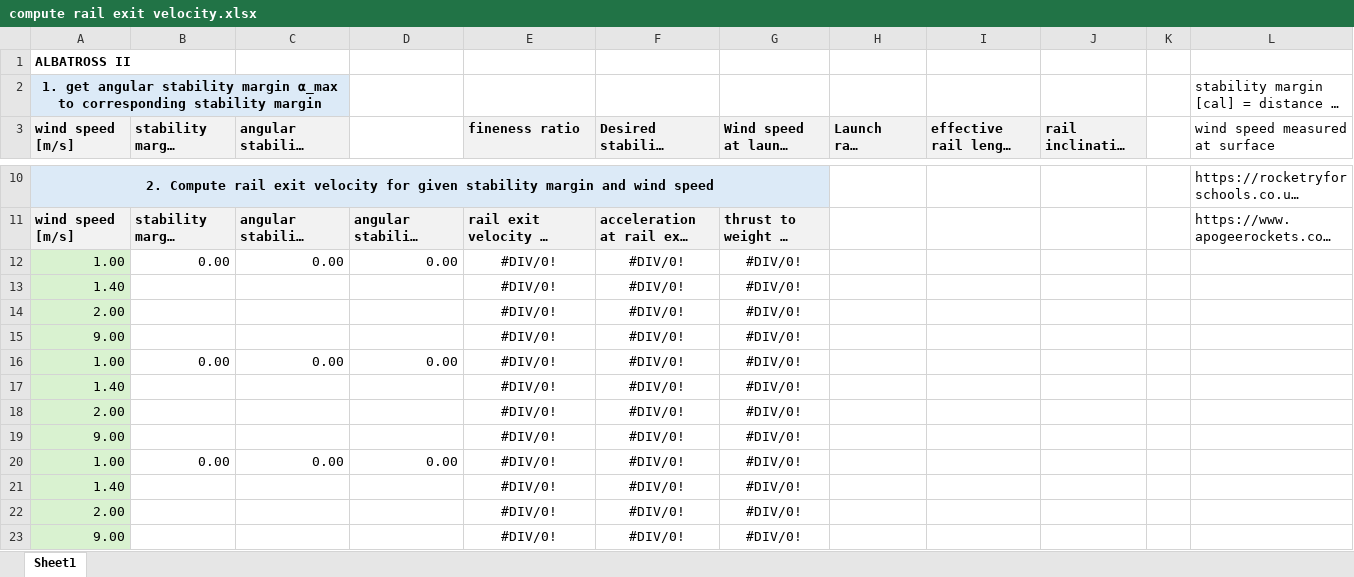
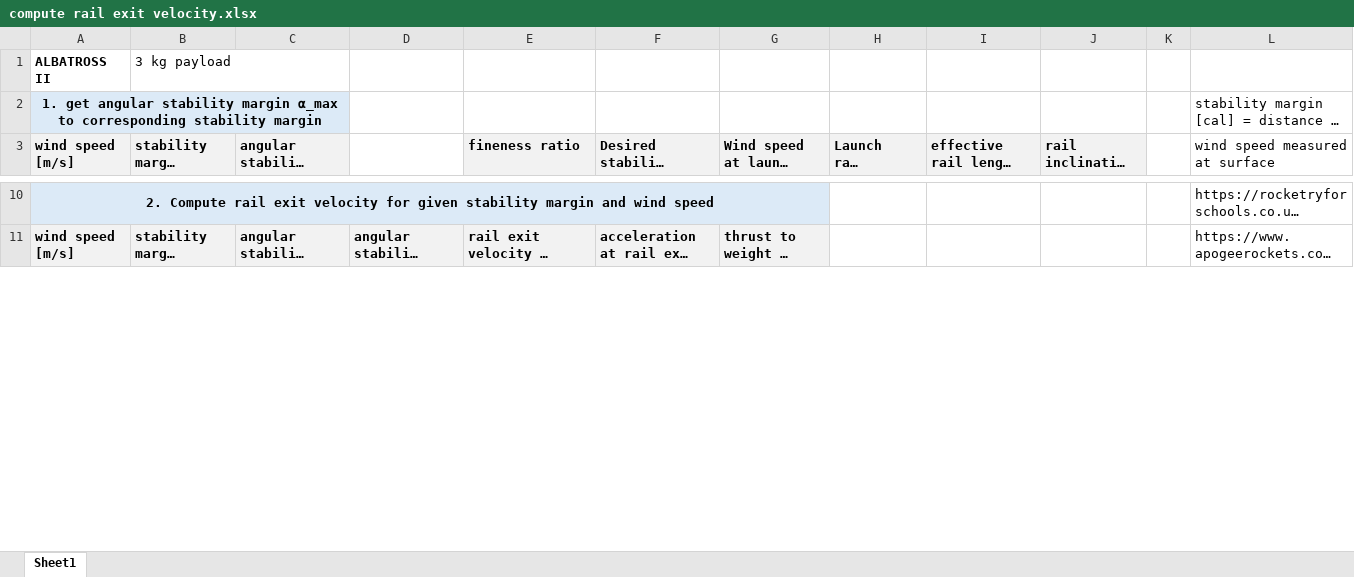
Before and after one commit to SpaceTeam/Lamarr_Flight_Simulation_RocketPy, an Excel workbook: projects/ALBATROSS_II/compute rail exit velocity.xlsx, sheet Sheet1, drawn as a sheet; only a part is shown, gaps mark what is left out; long unchanged cells end in …; values as stored, in another font and other column widths than the file's, no borders; conditional formats not drawn; removed rows and columns are numbered as before the commit, all else as after; the diff covers the shown part only; the diff names each change by its address in the sheet, - before the commit and + after, or states it on an @@ line.

Commit message:
updated values

```diff
--- a/projects/ALBATROSS_II/compute rail exit velocity.xlsx (sheet Sheet1)
+++ b/projects/ALBATROSS_II/compute rail exit velocity.xlsx (sheet Sheet1)
-B1 (stability margin [cal]): (empty)
+B1 (stability margin [cal]): 3 kg payload
-row 12: 1.00 | 0.00 | 0.00 | 0.00 | #DIV/0! | #DIV/0! | #DIV/0!
-row 13: 1.40 |  |  |  | #DIV/0! | #DIV/0! | #DIV/0!
-row 14: 2.00 |  |  |  | #DIV/0! | #DIV/0! | #DIV/0!
-row 15: 9.00 |  |  |  | #DIV/0! | #DIV/0! | #DIV/0!
-row 16: 1.00 | 0.00 | 0.00 | 0.00 | #DIV/0! | #DIV/0! | #DIV/0!
-row 17: 1.40 |  |  |  | #DIV/0! | #DIV/0! | #DIV/0!
-row 18: 2.00 |  |  |  | #DIV/0! | #DIV/0! | #DIV/0!
-row 19: 9.00 |  |  |  | #DIV/0! | #DIV/0! | #DIV/0!
-row 20: 1.00 | 0.00 | 0.00 | 0.00 | #DIV/0! | #DIV/0! | #DIV/0!
-row 21: 1.40 |  |  |  | #DIV/0! | #DIV/0! | #DIV/0!
-row 22: 2.00 |  |  |  | #DIV/0! | #DIV/0! | #DIV/0!
-row 23: 9.00 |  |  |  | #DIV/0! | #DIV/0! | #DIV/0!
```
Also changed, not shown: 15 added rows and 3 removed rows elsewhere in this sheet.
